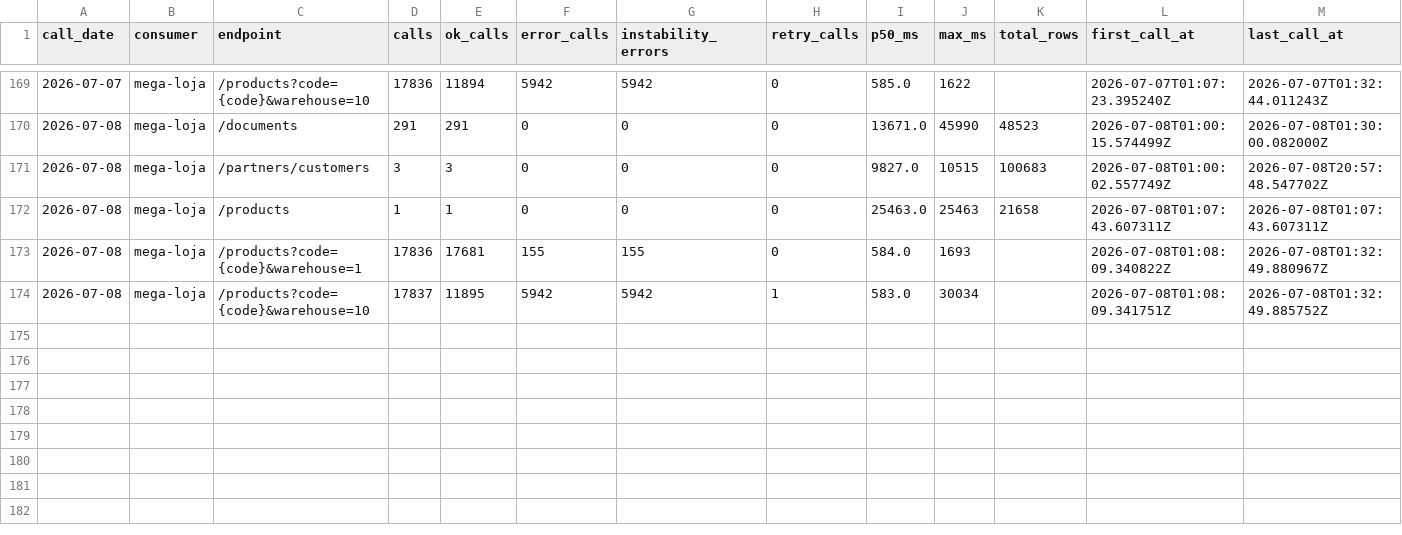
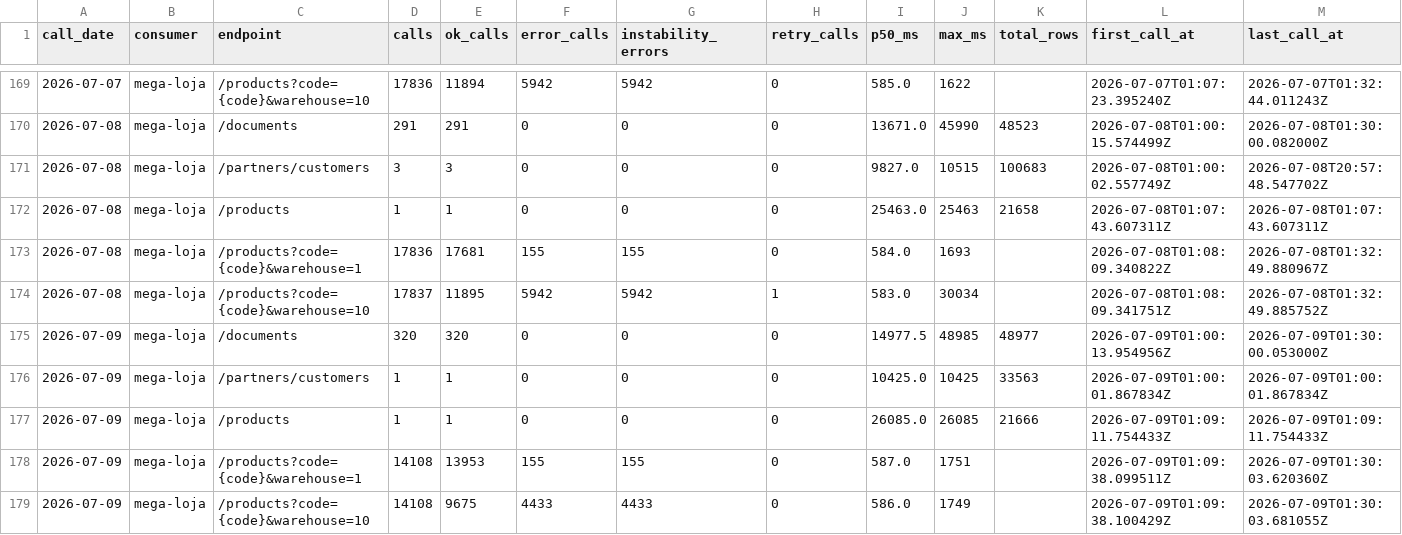
Before and after one commit to xxffoottxx/artsoft-call-log, a CSV file: daily_summary.csv, drawn as a sheet; only a part is shown, gaps mark what is left out; the diff names each change by its address in the sheet, - before the commit and + after, or states it on an @@ line.

Commit message:
call-log 2026-07-08: 35968 calls, 6097 errors

```diff
--- a/daily_summary.csv
+++ b/daily_summary.csv
+row 175: 2026-07-09 | mega-loja | /documents | 320 | 320 | 0 | 0 | 0 | 14977.5 | 48985 | 48977 | 2026-07-09T01:00:13.954956Z | 2026-07-09T01:30:00.053000Z
+row 176: 2026-07-09 | mega-loja | /partners/customers | 1 | 1 | 0 | 0 | 0 | 10425.0 | 10425 | 33563 | 2026-07-09T01:00:01.867834Z | 2026-07-09T01:00:01.867834Z
+row 177: 2026-07-09 | mega-loja | /products | 1 | 1 | 0 | 0 | 0 | 26085.0 | 26085 | 21666 | 2026-07-09T01:09:11.754433Z | 2026-07-09T01:09:11.754433Z
+row 178: 2026-07-09 | mega-loja | /products?code={code}&warehouse=1 | 14108 | 13953 | 155 | 155 | 0 | 587.0 | 1751 |  | 2026-07-09T01:09:38.099511Z | 2026-07-09T01:30:03.620360Z
+row 179: 2026-07-09 | mega-loja | /products?code={code}&warehouse=10 | 14108 | 9675 | 4433 | 4433 | 0 | 586.0 | 1749 |  | 2026-07-09T01:09:38.100429Z | 2026-07-09T01:30:03.681055Z
```
